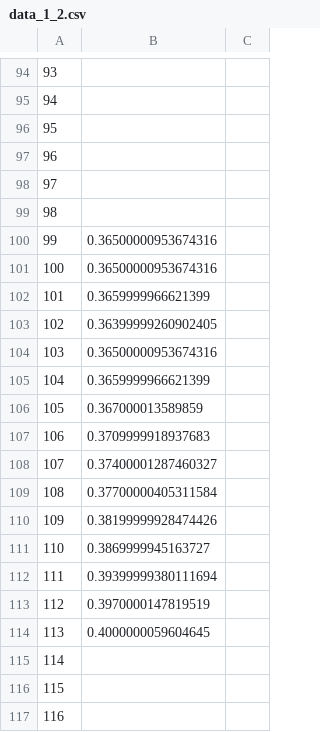
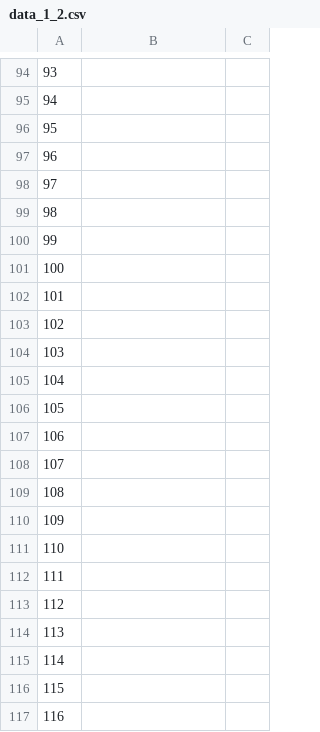
Before and after one commit to masarwy-m/grasp_voa, a CSV file: results/endstop_holder/different_pov/data_1_2.csv, drawn as a sheet; only a part is shown, gaps mark what is left out; the diff covers the shown part only.

```diff
--- a/results/endstop_holder/different_pov/data_1_2.csv
+++ b/results/endstop_holder/different_pov/data_1_2.csv
@@ -99,17 +99,17 @@
 98,,
-99,0.36500000953674316,
-100,0.36500000953674316,
-101,0.3659999966621399,
-102,0.36399999260902405,
-103,0.36500000953674316,
-104,0.3659999966621399,
-105,0.367000013589859,
-106,0.3709999918937683,
-107,0.37400001287460327,
-108,0.37700000405311584,
-109,0.38199999928474426,
-110,0.3869999945163727,
-111,0.39399999380111694,
-112,0.3970000147819519,
-113,0.4000000059604645,
+99,,
+100,,
+101,,
+102,,
+103,,
+104,,
+105,,
+106,,
+107,,
+108,,
+109,,
+110,,
+111,,
+112,,
+113,,
 114,,
```
Also changed, not shown: 99 edited cells elsewhere in this file, results/endstop_holder/different_pov/1_2.csv, results/endstop_holder/different_pov/data_1_1.csv, 48 other files.
